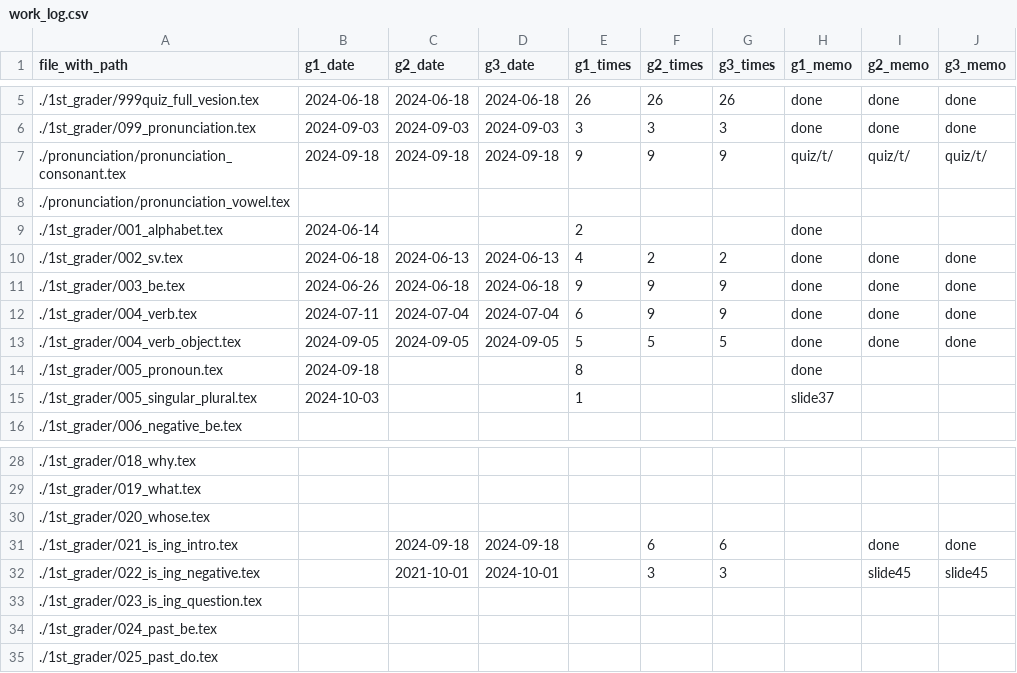
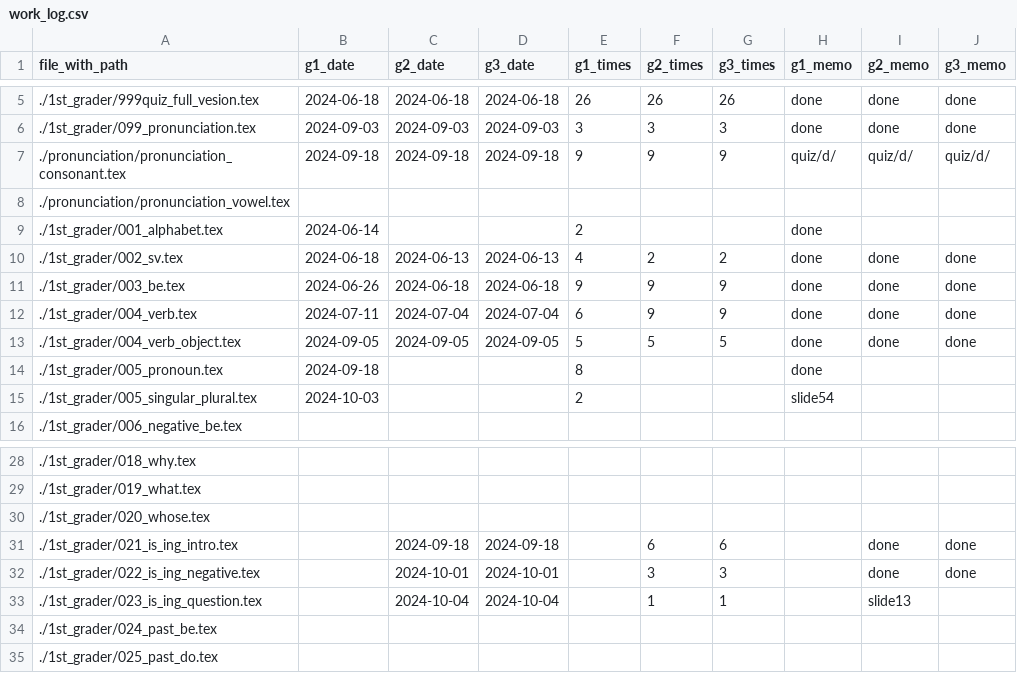
Before and after one commit to iotsuka1958/english_slides, a CSV file: work_log.csv, drawn as a sheet; only a part is shown, gaps mark what is left out.

```diff
--- a/work_log.csv
+++ b/work_log.csv
@@ -6,3 +6,3 @@ file_with_path,g1_date,g2_date,g3_date,g1_times,g2_times,g3_times,g1_memo,g2_mem
 ./1st_grader/099_pronunciation.tex,2024-09-03,2024-09-03,2024-09-03,3,3,3,done,done,done
-./pronunciation/pronunciation_consonant.tex,2024-09-18,2024-09-18,2024-09-18,9,9,9,quiz/t/,quiz/t/,quiz/t/
+./pronunciation/pronunciation_consonant.tex,2024-09-18,2024-09-18,2024-09-18,9,9,9,quiz/d/,quiz/d/,quiz/d/
 ./pronunciation/pronunciation_vowel.tex,,,,,,,,,
@@ -14,3 +14,3 @@ file_with_path,g1_date,g2_date,g3_date,g1_times,g2_times,g3_times,g1_memo,g2_mem
 ./1st_grader/005_pronoun.tex,2024-09-18,,,8,,,done,,
-./1st_grader/005_singular_plural.tex,2024-10-03,,,1,,,slide37,,
+./1st_grader/005_singular_plural.tex,2024-10-03,,,2,,,slide54,,
 ./1st_grader/006_negative_be.tex,,,,,,,,,
@@ -31,4 +31,4 @@ file_with_path,g1_date,g2_date,g3_date,g1_times,g2_times,g3_times,g1_memo,g2_mem
 ./1st_grader/021_is_ing_intro.tex,,2024-09-18,2024-09-18,,6,6,,done,done
-./1st_grader/022_is_ing_negative.tex,,2021-10-01,2024-10-01,,3,3,,slide45,slide45
-./1st_grader/023_is_ing_question.tex,,,,,,,,,
+./1st_grader/022_is_ing_negative.tex,,2024-10-01,2024-10-01,,3,3,,done,done
+./1st_grader/023_is_ing_question.tex,,2024-10-04,2024-10-04,,1,1,,slide13,
 ./1st_grader/024_past_be.tex,,,,,,,,,
```
Also changed, not shown: 6 other files.
